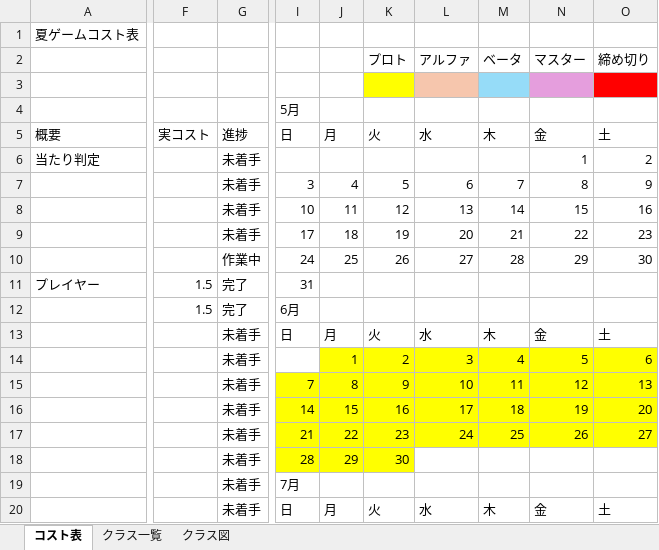
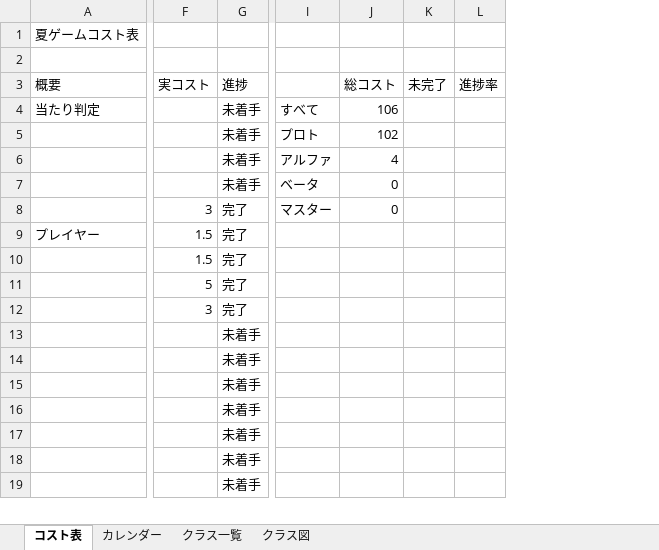
Before and after one commit to Tiger5286/SummerGame_2026, an Excel workbook: 夏ゲームコスト表.xlsx, sheet コスト表, drawn as a sheet; only a part is shown, gaps mark what is left out; values as stored, in another font and other column widths than the file's, no borders; removed rows and columns are numbered as before the commit, all else as after; rows hold the shown columns only; the diff names each change by its address in the sheet, - before the commit and + after, or states it on an @@ line.

```diff
--- a/夏ゲームコスト表.xlsx (sheet コスト表)
+++ b/夏ゲームコスト表.xlsx (sheet コスト表)
+sheet tab: カレンダー
-column I (日), row 4: 5月; rows 7-20: 3 | 10 | 17 | 24 | 31 | 6月 | 日 |  | 7 | 14 | 21 | 28 | 7月 | 日
-column J (月), rows 7-20: 4 | 11 | 18 | 25 |  |  | 月 | 1 | 8 | 15 | 22 | 29 |  | 月
-column K (火), rows 7-20: 5 | 12 | 19 | 26 |  |  | 火 | 2 | 9 | 16 | 23 | 30 |  | 火
-column L (水), rows 7-20: 6 | 13 | 20 | 27 |  |  | 水 | 3 | 10 | 17 | 24 |  |  | 水
-column M (木), rows 7-20: 7 | 14 | 21 | 28 |  |  | 木 | 4 | 11 | 18 | 25 |  |  | 木
-column N (金), rows 6-20: 1 | 8 | 15 | 22 | 29 |  |  | 金 | 5 | 12 | 19 | 26 |  |  | 金
-column O (土), rows 6-20: 2 | 9 | 16 | 23 | 30 |  |  | 土 | 6 | 13 | 20 | 27 |  |  | 土
+column I, rows 4-8: すべて | プロト | アルファ | ベータ | マスター
+column J (総コスト), rows 4-8: 106 | 102 | 4 | 0 | 0
+column K (未完了), empty
+column L (進捗率), empty
-row 2:  |  |  |  |  | プロト | アルファ | ベータ | マスター | 締め切り
-row 3: (empty)
-F8 (実コスト): (empty)
+F8 (実コスト): 3
-G8 (進捗): 作業中
+G8 (進捗): 完了
-F11 (実コスト): (empty)
+F11 (実コスト): 5
-G11:G12 (進捗): 未着手
+G11:G12 (進捗): 完了
-F12 (実コスト): (empty)
+F12 (実コスト): 3
+row 17:  |  | 未着手
```
